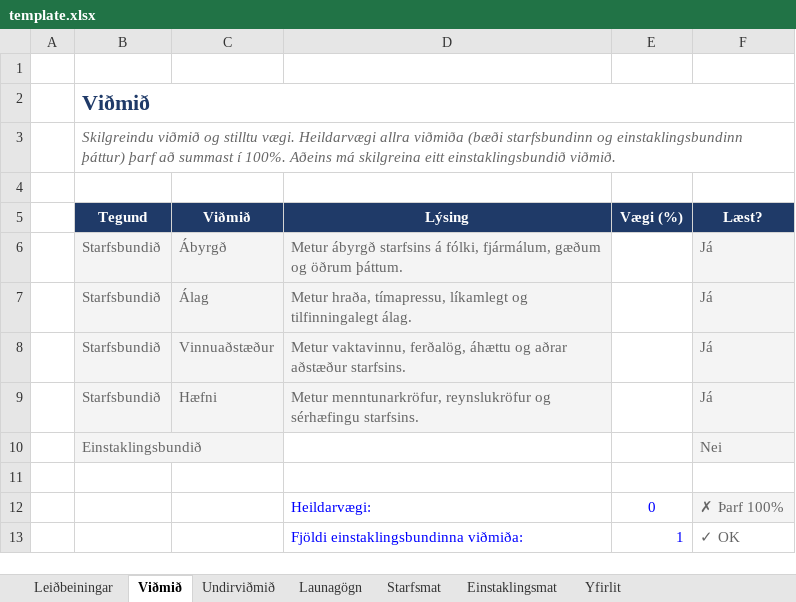
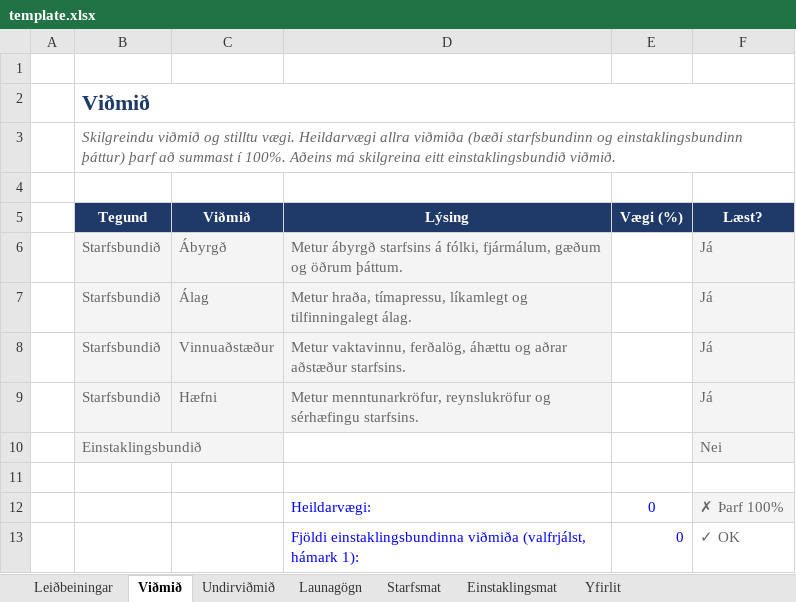
Before and after one commit to DMR-is/dmr.is, an Excel workbook: apps/directorate-of-equality-api/src/modules/report-excel/template.xlsx, sheet Viðmið, drawn as a sheet; values as stored, in another font and other column widths than the file's, no borders; conditional formats not drawn; removed rows and columns are numbered as before the commit, all else as after; the diff names each change by its address in the sheet, - before the commit and + after, or states it on an @@ line.

```diff
--- a/apps/directorate-of-equality-api/src/modules/report-excel/template.xlsx (sheet Viðmið)
+++ b/apps/directorate-of-equality-api/src/modules/report-excel/template.xlsx (sheet Viðmið)
-row 13:  |  |  | Fjöldi einstaklingsbundinna viðmiða: | 1 | ✓ OK
+row 13:  |  |  | Fjöldi einstaklingsbundinna viðmiða (valfrjálst, hámark 1): | 0 | ✓ OK
```
Also changed, not shown: sheet Leiðbeiningar, sheet Launagögn, formulas that keep their value, 2 other files.
